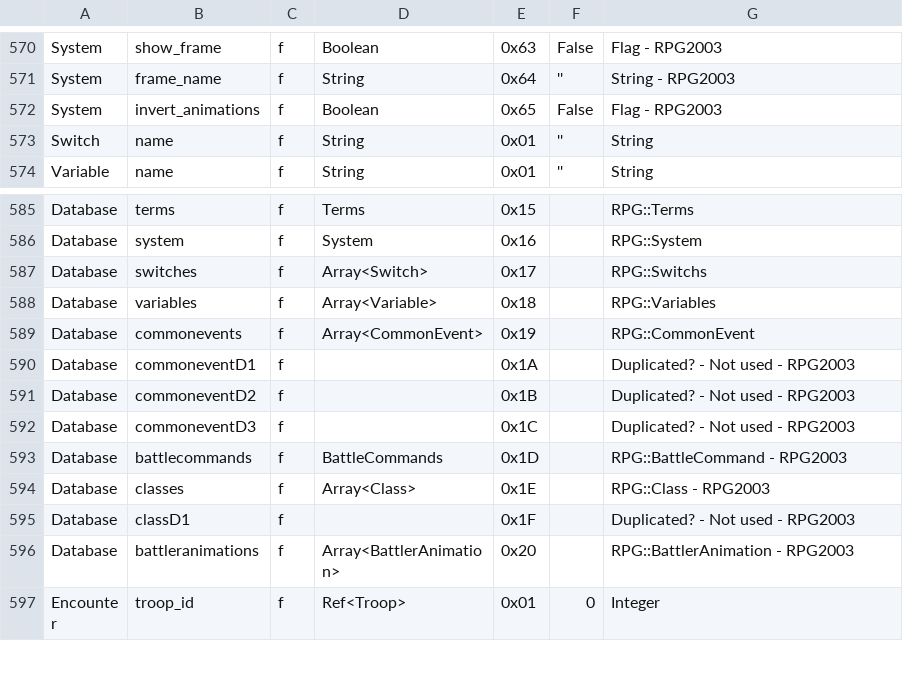
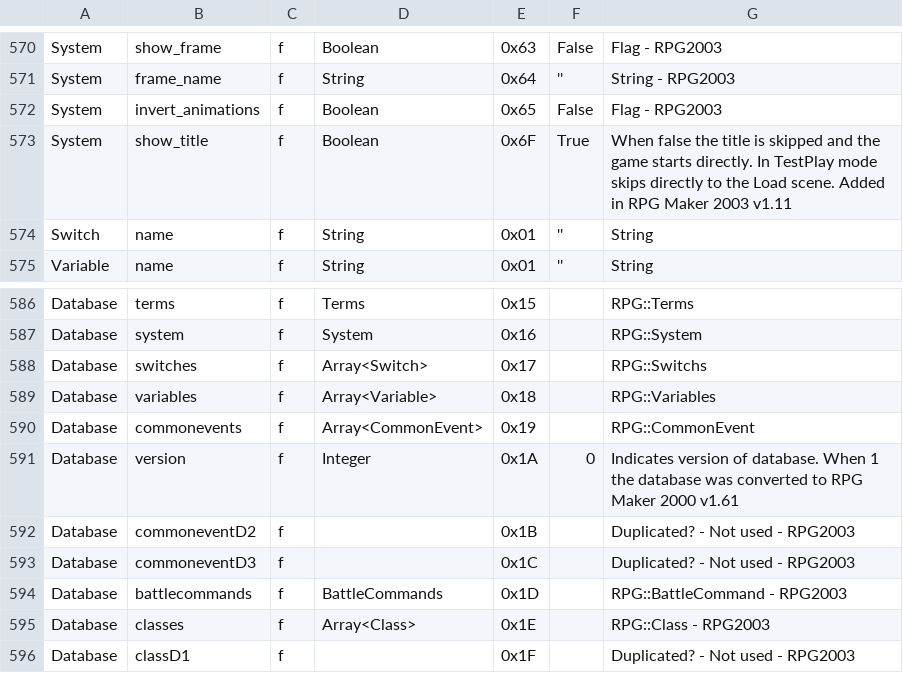
Before and after one commit to EasyRPG/liblcf, a CSV file: generator/csv/fields.csv, drawn as a sheet; only a part is shown, gaps mark what is left out; the shorter side is filled out with more unchanged rows.

Commit message:
Add new RPG2k 1.61 and RPG2k3 1.11 fields

```diff
--- a/generator/csv/fields.csv
+++ b/generator/csv/fields.csv
@@ -572,2 +572,3 @@ System,frame_name,f,String,0x64,'',String - RPG2003
 System,invert_animations,f,Boolean,0x65,False,Flag - RPG2003
+System,show_title,f,Boolean,0x6F,True,When false the title is skipped and the game starts directly. In TestPlay mode skips directly to the Load scene. Added in RPG Maker 2003 v1.11
 Switch,name,f,String,0x01,'',String
@@ -589,3 +590,3 @@ Database,variables,f,Array<Variable>,0x18,,RPG::Variables
 Database,commonevents,f,Array<CommonEvent>,0x19,,RPG::CommonEvent
-Database,commoneventD1,f,,0x1A,,Duplicated? - Not used - RPG2003
+Database,version,f,Integer,0x1A,0,Indicates version of database. When 1 the database was converted to RPG Maker 2000 v1.61
 Database,commoneventD2,f,,0x1B,,Duplicated? - Not used - RPG2003
```
Also changed, not shown: generator/csv/enums.csv, 12 other files.
